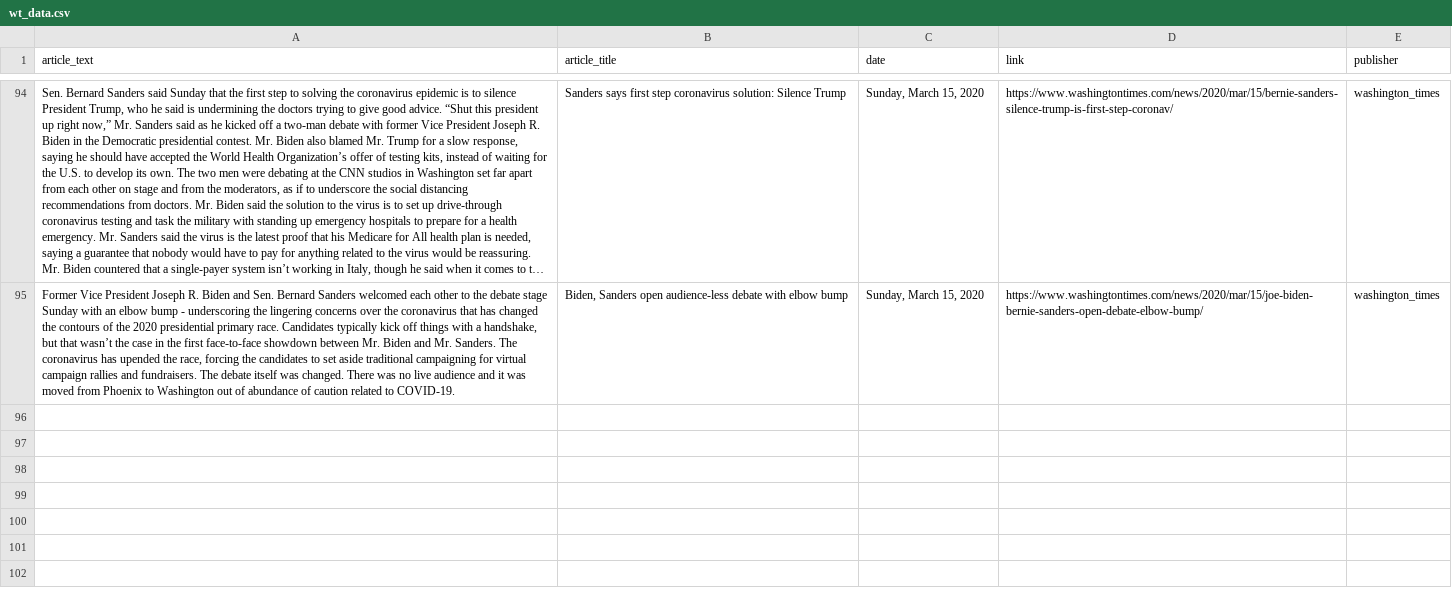
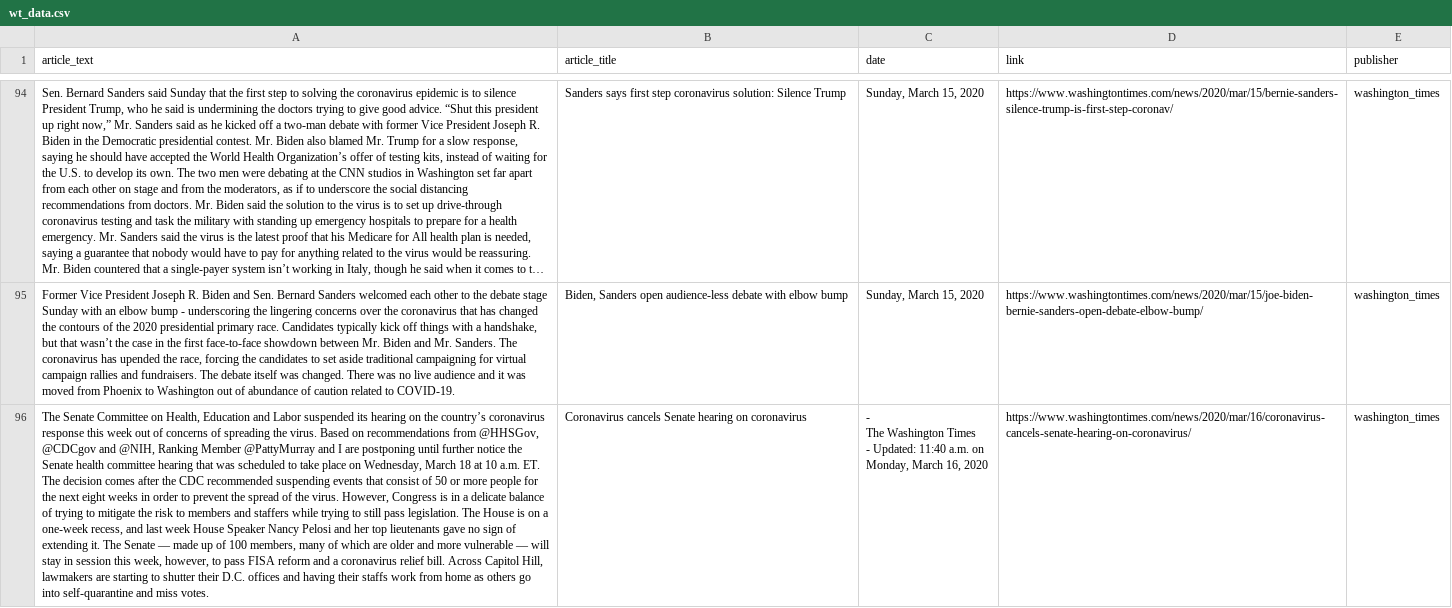
Before and after one commit to MarinaWyss/Hertie-NLP-Python-Project, a CSV file: data/wt_data.csv, drawn as a sheet; only a part is shown, gaps mark what is left out; long unchanged cells end in …; ↵ is a line break in a cell; the diff names each change by its address in the sheet, - before the commit and + after, or states it on an @@ line.

```diff
--- a/data/wt_data.csv
+++ b/data/wt_data.csv
+row 96: The Senate Committee on Health, Education and Labor suspended its hearing on the country’s coronavirus response this week out of concerns of spreading the virus. Based on recommendations from @HHSGov, @CDCgov and @NIH, Ranking Member @PattyMurray and I are postponing until further notice the Senate health committee hearing that was scheduled to take place on Wednesday, March 18 at 10 a.m. ET. The decision comes after the CDC recommended suspending events that consist of 50 or more people for the next eight weeks in order to prevent the spread of the virus. However, Congress is in a delicate balance of trying to mitigate the risk to members and staffers while trying to still pass legislation. The House is on a one-week recess, and last week House Speaker Nancy Pelosi and her top lieutenants gave no sign of extending it. The Senate — made up of 100 members, many of which are older and more vulnerable — will stay in session this week, however, to pass FISA reform and a coronavirus relief bill. Across Capitol Hill, lawmakers are starting to shutter their D.C. offices and having their staffs work from home as others go into self-quarantine and miss votes. | Coronavirus cancels Senate hearing on coronavirus | - ↵ The Washington Times ↵ - Updated: 11:40 a.m. on ↵ Monday, March 16, 2020 | https://www.washingtontimes.com/news/2020/mar/16/coronavirus-cancels-senate-hearing-on-coronavirus/ | washington_times
```
Also changed, not shown: data/fox_data.csv, 12 other files.
